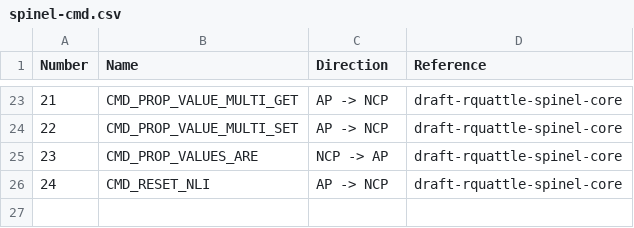
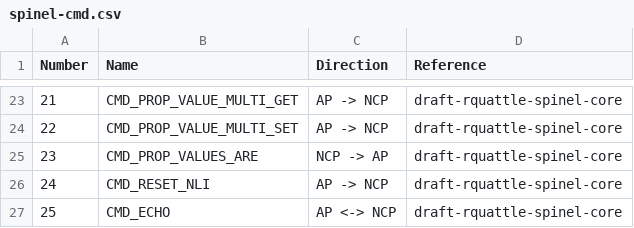
Before and after one commit to openthread/spinel-spec, a CSV file: registry/spinel-cmd.csv, drawn as a sheet; only a part is shown, gaps mark what is left out.

Commit message:
core: Added CMD_ECHO

```diff
--- a/registry/spinel-cmd.csv
+++ b/registry/spinel-cmd.csv
@@ -26 +26,2 @@ Number, Name, Direction, Reference
 24, CMD_RESET_NLI, AP -> NCP, draft-rquattle-spinel-core
+25, CMD_ECHO, AP <-> NCP, draft-rquattle-spinel-core
```
Also changed, not shown: 1 other file.
